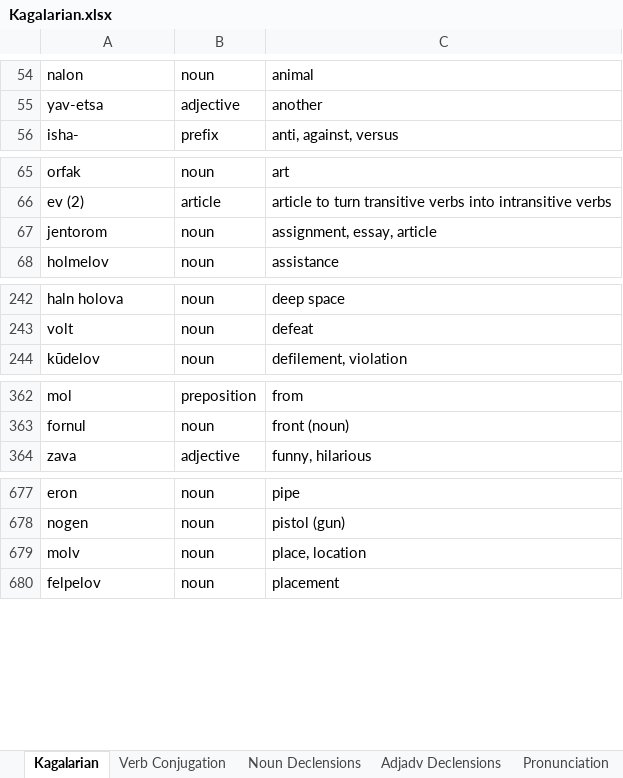
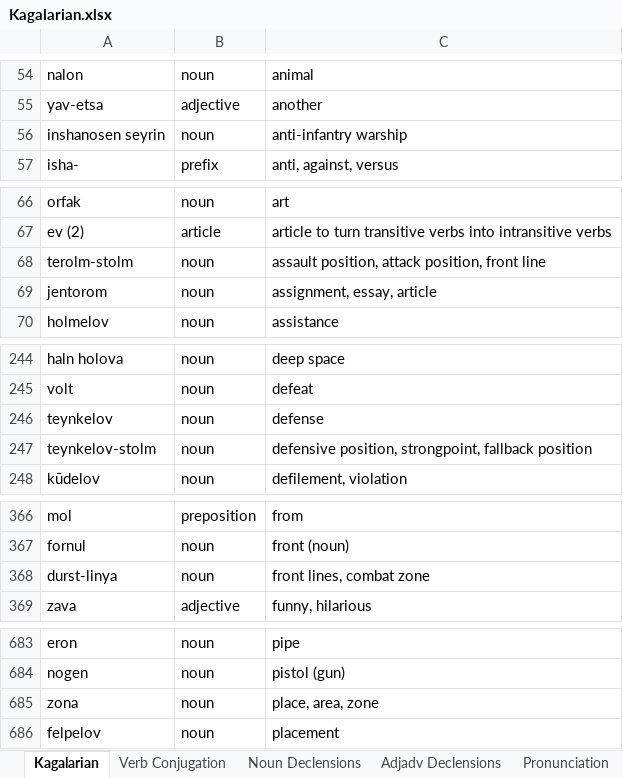
Before and after one commit to Oneo64/Starlattice, an Excel workbook: Conlangs/Kagalarian.xlsx, sheet Kagalarian, drawn as a sheet; only a part is shown, gaps mark what is left out; values as stored, in another font and other column widths than the file's, no borders; charts and pictures and table styles not drawn; removed rows and columns are numbered as before the commit, all else as after; the diff covers the shown part only; the diff names each change by its address in the sheet, - before the commit and + after, or states it on an @@ line.

Commit message:
Update Kagalarian.xlsx

```diff
--- a/Conlangs/Kagalarian.xlsx (sheet Kagalarian)
+++ b/Conlangs/Kagalarian.xlsx (sheet Kagalarian)
+row 56: inshanosen seyrin | noun | anti-infantry warship
+row 68: terolm-stolm | noun | assault position, attack position, front line
+row 246: teynkelov | noun | defense
+row 247: teynkelov-stolm | noun | defensive position, strongpoint, fallback position
+row 368: durst-linya | noun | front lines, combat zone
-row 679: molv | noun | place, location
+row 685: zona | noun | place, area, zone
```
Also changed, not shown: 1 added row and 2 edited cells elsewhere in this sheet.
